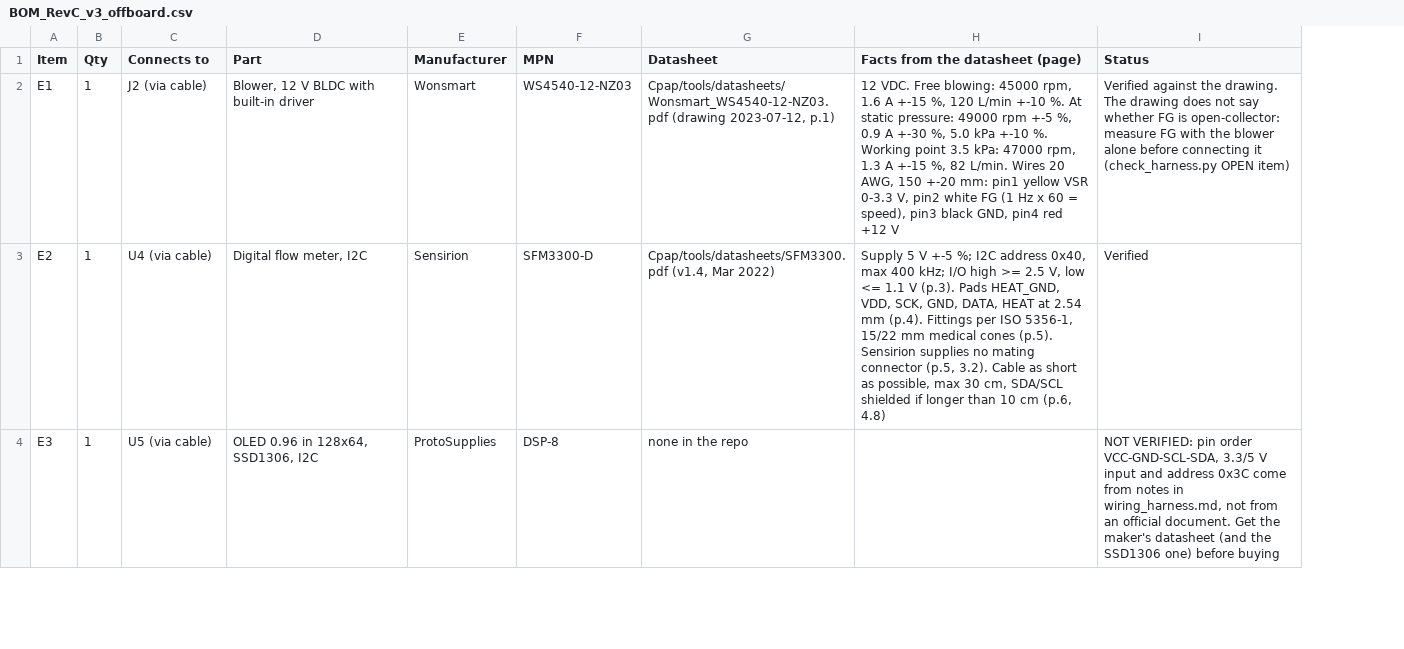
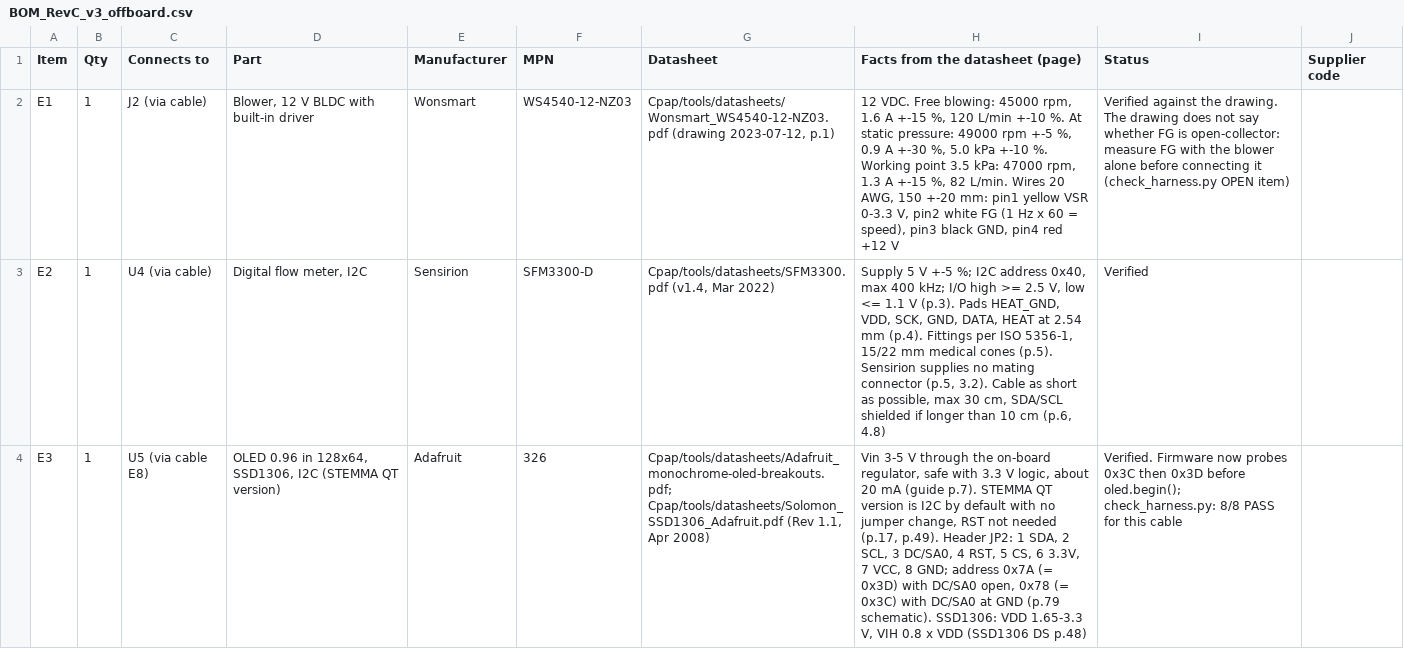
Before and after one commit to tranhuunam00/Master_2024, a CSV file: Cpap/hardware/CPAP_VSSM/Fab_RevC_v3/BOM_RevC_v3_offboard.csv, drawn as a sheet; only a part is shown; the diff covers the shown part only; the diff names each change by its address in the sheet, - before the commit and + after, or states it on an @@ line.

```diff
--- a/Cpap/hardware/CPAP_VSSM/Fab_RevC_v3/BOM_RevC_v3_offboard.csv
+++ b/Cpap/hardware/CPAP_VSSM/Fab_RevC_v3/BOM_RevC_v3_offboard.csv
+column J (Supplier code), empty
-C4 (Connects to): U5 (via cable)
+C4 (Connects to): U5 (via cable E8)
-D4 (Part): OLED 0.96 in 128x64, SSD1306, I2C
+D4 (Part): OLED 0.96 in 128x64, SSD1306, I2C (STEMMA QT version)
-E4 (Manufacturer): ProtoSupplies
+E4 (Manufacturer): Adafruit
-F4 (MPN): DSP-8
+F4 (MPN): 326
-G4 (Datasheet): none in the repo
+G4 (Datasheet): Cpap/tools/datasheets/Adafruit_monochrome-oled-breakouts.pdf; Cpap/tools/datasheets/Solomon_SSD1306_Adafruit.pdf (Rev 1.1, Apr 2008)
-H4 (Facts from the datasheet (page)): (empty)
+H4 (Facts from the datasheet (page)): Vin 3-5 V through the on-board regulator, safe with 3.3 V logic, about 20 mA (guide p.7). STEMMA QT version is I2C by default with no jumper change, RST not needed (p.17, p.49). Header JP2: 1 SDA, 2 SCL, 3 DC/SA0, 4 RST, 5 CS, 6 3.3V, 7 VCC, 8 GND; address 0x7A (= 0x3D) with DC/SA0 open, 0x78 (= 0x3C) with DC/SA0 at GND (p.79 schematic). SSD1306: VDD 1.65-3.3 V, VIH 0.8 x VDD (SSD1306 DS p.48)
-I4 (Status): NOT VERIFIED: pin order VCC-GND-SCL-SDA, 3.3/5 V input and address 0x3C come from notes in wiring_harness.md, not from an official document. Get the maker's datasheet (and the SSD1306 one) before buying
+I4 (Status): Verified. Firmware now probes 0x3C then 0x3D before oled.begin(); check_harness.py: 8/8 PASS for this cable
```
Also changed, not shown: 4 added rows and 41 edited cells elsewhere in this file, 49 other files.
